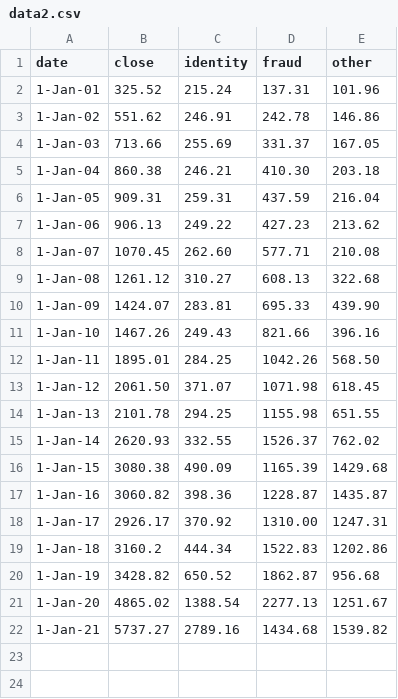
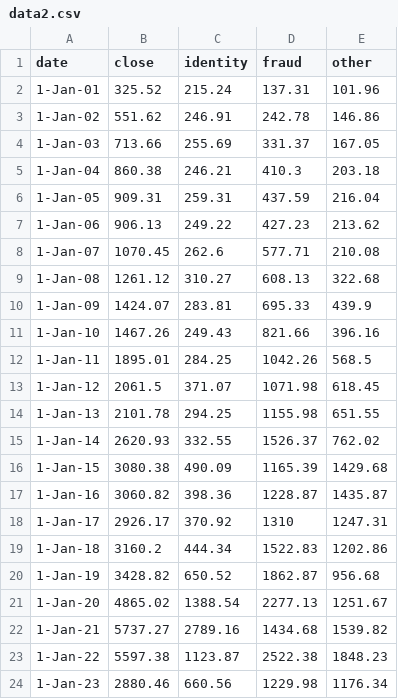
Before and after one commit to jainpriyank1/jainpriyank1.github.io, a CSV file: data2.csv, drawn as a sheet.

Commit message:
Add files via upload

```diff
--- a/data2.csv
+++ b/data2.csv
@@ -4,11 +4,11 @@ date,close,identity,fraud,other
 1-Jan-03,713.66,255.69,331.37,167.05
-1-Jan-04,860.38,246.21,410.30,203.18
+1-Jan-04,860.38,246.21,410.3,203.18
 1-Jan-05,909.31,259.31,437.59,216.04
 1-Jan-06,906.13,249.22,427.23,213.62
-1-Jan-07,1070.45,262.60,577.71,210.08
+1-Jan-07,1070.45,262.6,577.71,210.08
 1-Jan-08,1261.12,310.27,608.13,322.68
-1-Jan-09,1424.07,283.81,695.33,439.90
+1-Jan-09,1424.07,283.81,695.33,439.9
 1-Jan-10,1467.26,249.43,821.66,396.16
-1-Jan-11,1895.01,284.25,1042.26,568.50
-1-Jan-12,2061.50,371.07,1071.98,618.45
+1-Jan-11,1895.01,284.25,1042.26,568.5
+1-Jan-12,2061.5,371.07,1071.98,618.45
 1-Jan-13,2101.78,294.25,1155.98,651.55
@@ -17,3 +17,3 @@ date,close,identity,fraud,other
 1-Jan-16,3060.82,398.36,1228.87,1435.87
-1-Jan-17,2926.17,370.92,1310.00,1247.31
+1-Jan-17,2926.17,370.92,1310,1247.31
 1-Jan-18,3160.2,444.34,1522.83,1202.86
@@ -22 +22,3 @@ date,close,identity,fraud,other
 1-Jan-21,5737.27,2789.16,1434.68,1539.82
+1-Jan-22,5597.38,1123.87,2522.38,1848.23
+1-Jan-23,2880.46,660.56,1229.98,1176.34
```
